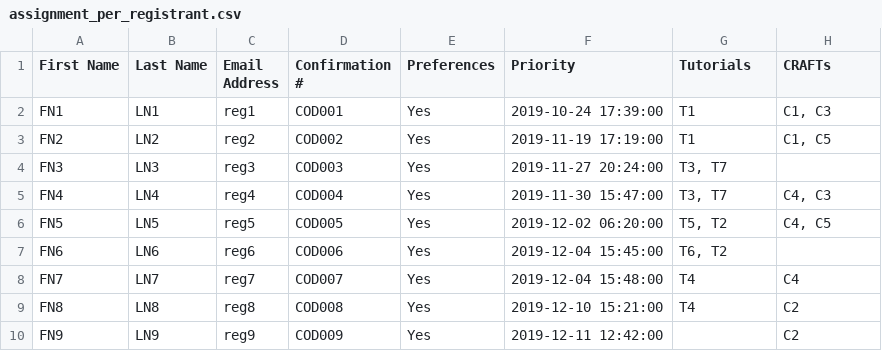
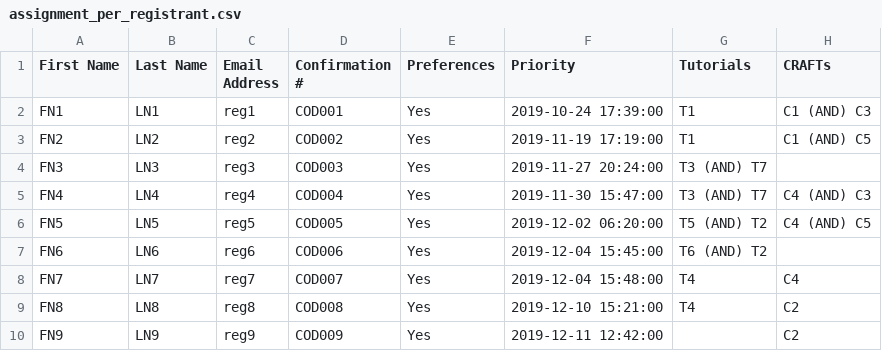
Before and after one commit to chatox/fat2020_signup, a CSV file: dummy_assignments/assignment_per_registrant.csv, drawn as a sheet.

Commit message:
Fixed dummy data and cleaned up signup code

```diff
--- a/dummy_assignments/assignment_per_registrant.csv
+++ b/dummy_assignments/assignment_per_registrant.csv
@@ -1,8 +1,8 @@
 First Name;Last Name;Email Address;Confirmation #;Preferences;Priority;Tutorials;CRAFTs
-FN1;LN1;reg1;COD001;Yes;2019-10-24 17:39:00;T1;C1, C3
-FN2;LN2;reg2;COD002;Yes;2019-11-19 17:19:00;T1;C1, C5
-FN3;LN3;reg3;COD003;Yes;2019-11-27 20:24:00;T3, T7;
-FN4;LN4;reg4;COD004;Yes;2019-11-30 15:47:00;T3, T7;C4, C3
-FN5;LN5;reg5;COD005;Yes;2019-12-02 06:20:00;T5, T2;C4, C5
-FN6;LN6;reg6;COD006;Yes;2019-12-04 15:45:00;T6, T2;
+FN1;LN1;reg1;COD001;Yes;2019-10-24 17:39:00;T1;C1 (AND) C3
+FN2;LN2;reg2;COD002;Yes;2019-11-19 17:19:00;T1;C1 (AND) C5
+FN3;LN3;reg3;COD003;Yes;2019-11-27 20:24:00;T3 (AND) T7;
+FN4;LN4;reg4;COD004;Yes;2019-11-30 15:47:00;T3 (AND) T7;C4 (AND) C3
+FN5;LN5;reg5;COD005;Yes;2019-12-02 06:20:00;T5 (AND) T2;C4 (AND) C5
+FN6;LN6;reg6;COD006;Yes;2019-12-04 15:45:00;T6 (AND) T2;
 FN7;LN7;reg7;COD007;Yes;2019-12-04 15:48:00;T4;C4
```
Also changed, not shown: dummy_data/preferences.csv, 1 other file.
